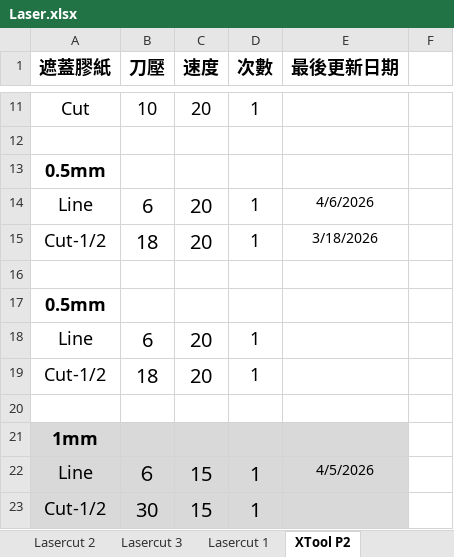
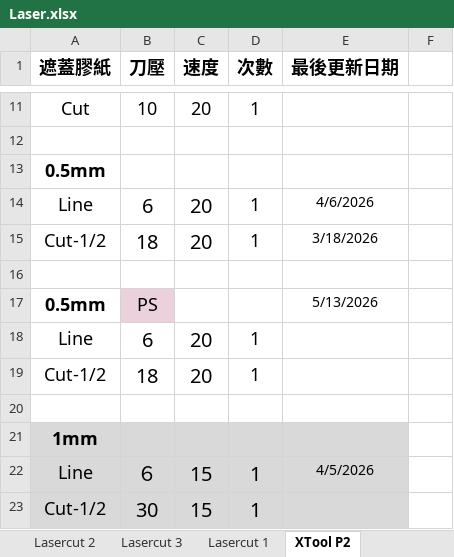
Before and after one commit to zionlasercut/cutdata, an Excel workbook: Laser.xlsx, sheet XTool P2, drawn as a sheet; only a part is shown, gaps mark what is left out; values as stored, in another font and other column widths than the file's, no borders; charts and pictures not drawn; the diff names each change by its address in the sheet, - before the commit and + after, or states it on an @@ line.

Commit message:
Update Laser.xlsx from Google Sheets @ 2026-05-13T12:25:12.944Z

```diff
--- a/Laser.xlsx (sheet XTool P2)
+++ b/Laser.xlsx (sheet XTool P2)
-B17 (刀壓): (empty)
+B17 (刀壓): PS
-B17 fill: none
+B17 fill: #EAD1DC
-E17 (最後更新日期): (empty)
+E17 (最後更新日期): 5/13/2026
```
